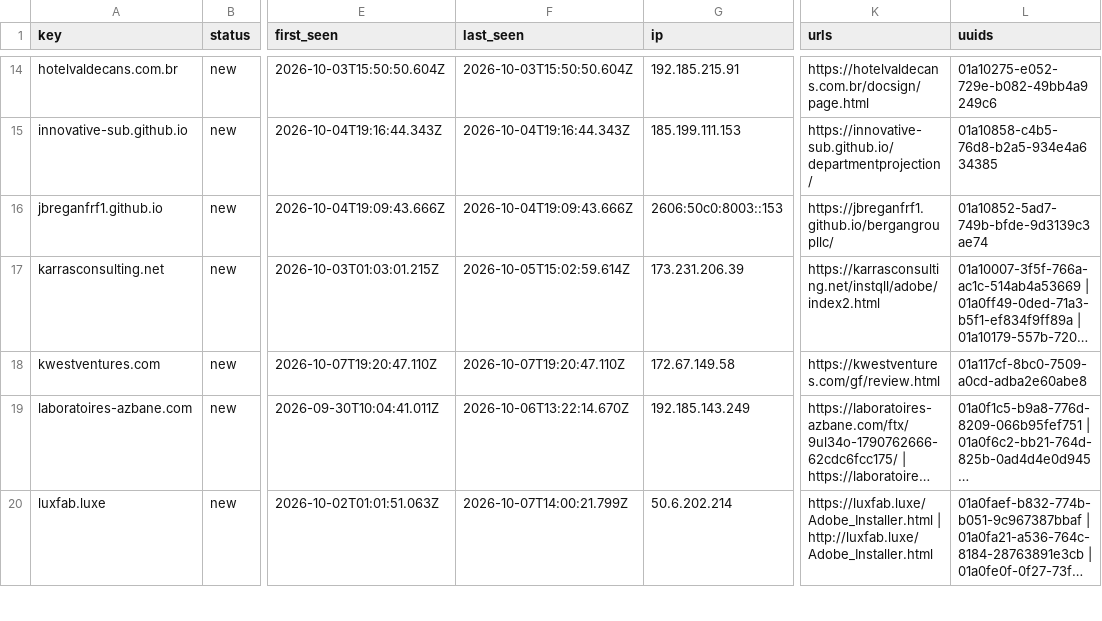
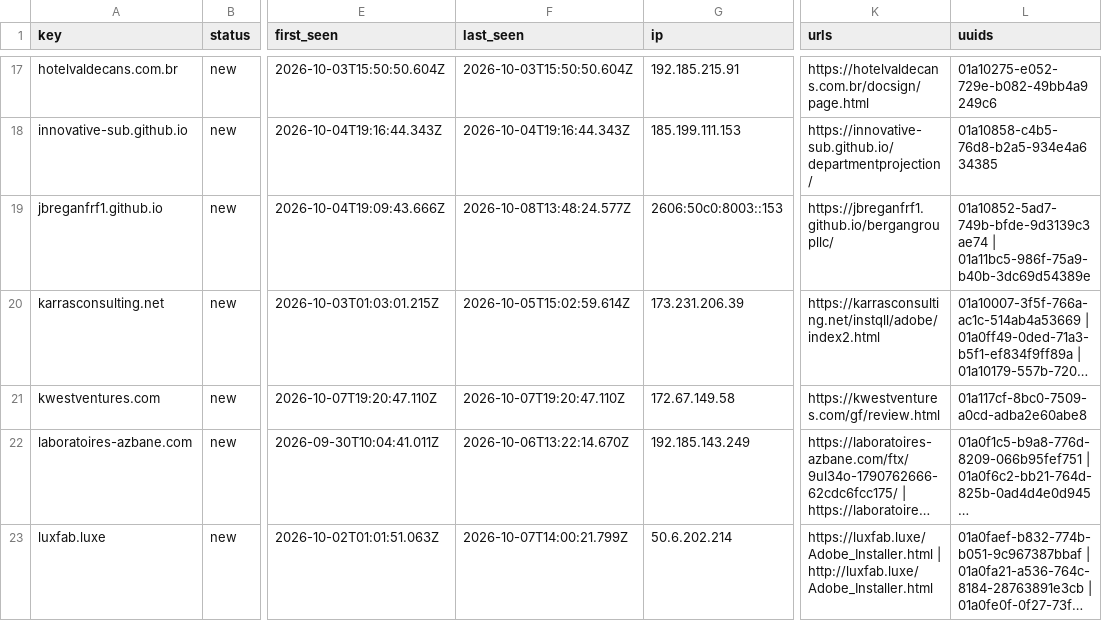
Before and after one commit to nullwhire/Csuite-collector, a CSV file: iocs.csv, drawn as a sheet; only a part is shown, gaps mark what is left out; long unchanged cells end in …; addresses are those after the commit; the diff covers the shown part only; the diff names each change by its address in the sheet, - before the commit and + after, or states it on an @@ line.

```diff
--- a/iocs.csv
+++ b/iocs.csv
-F19 (last_seen): 2026-10-04T19:09:43.666Z
+F19 (last_seen): 2026-10-08T13:48:24.577Z
-L19 (uuids): 01a10852-5ad7-749b-bfde-9d3139c3ae74
+L19 (uuids): 01a10852-5ad7-749b-bfde-9d3139c3ae74 | 01a11bc5-986f-75a9-b40b-3dc69d54389e
```
Also changed, not shown: 7 added rows and 4 edited cells elsewhere in this file, 2 other files.
